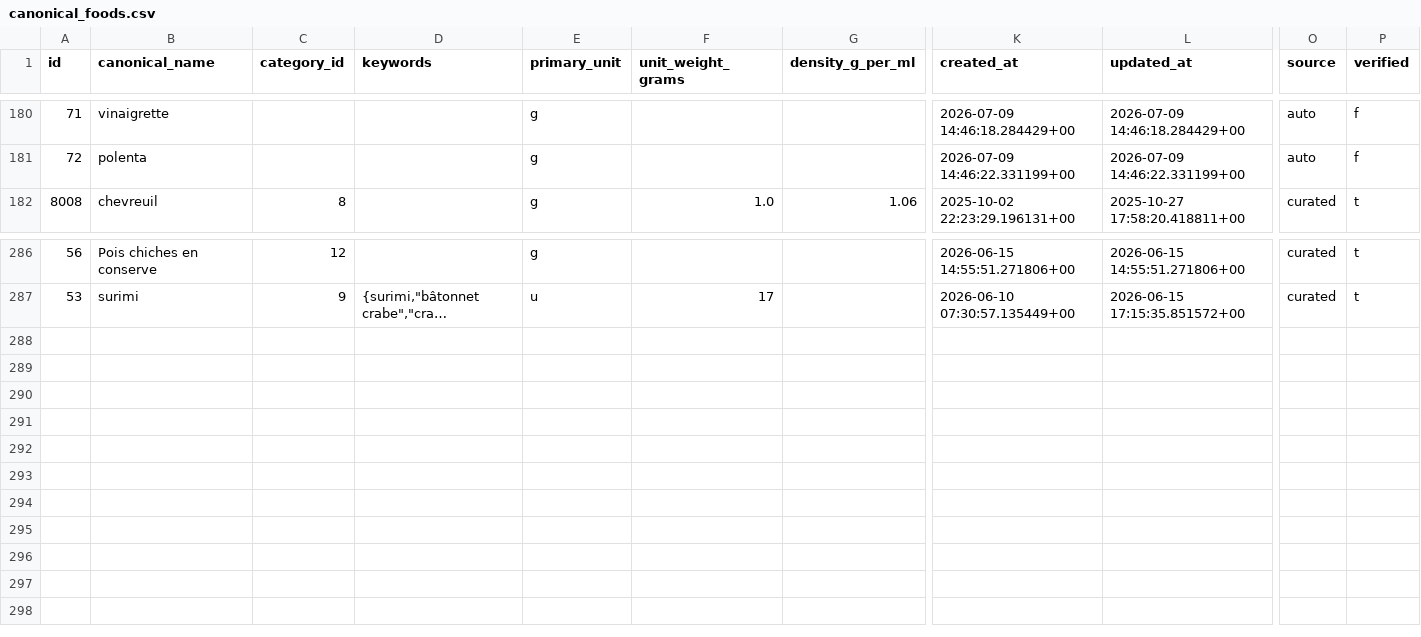
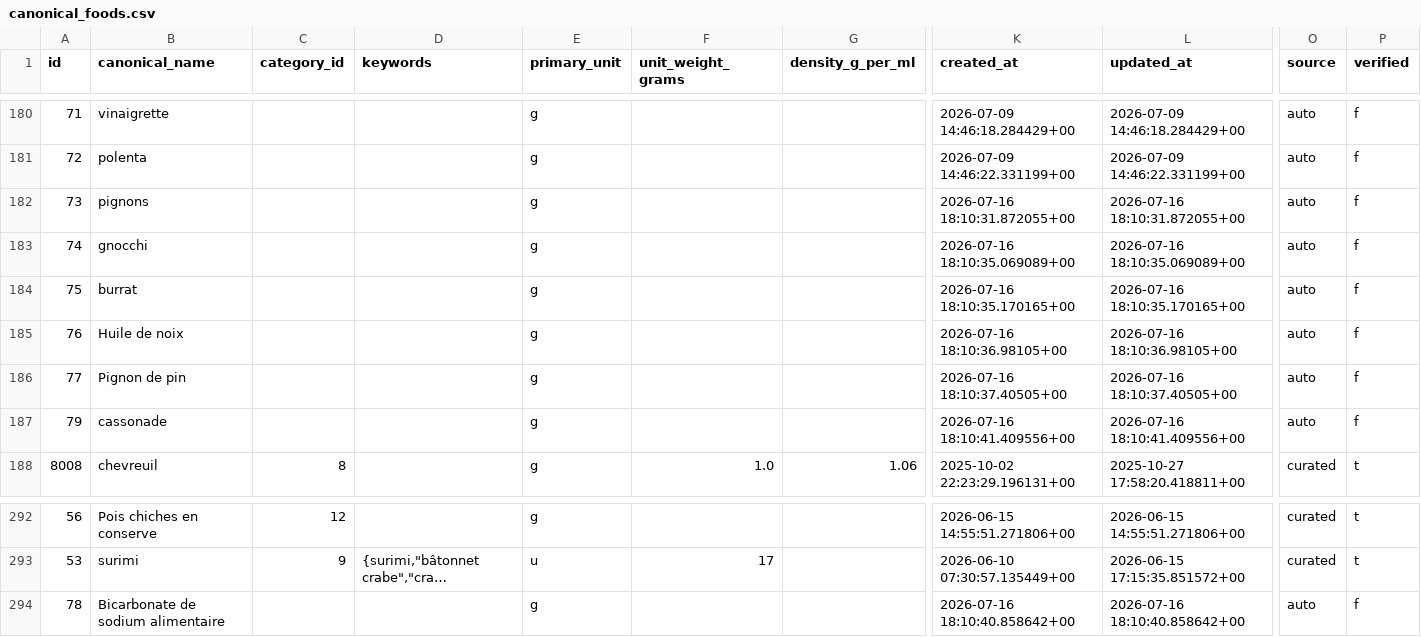
Before and after one commit to MiyasaKi09/garde-manger-app, a CSV file: supabase/exports/latest/csv/canonical_foods.csv, drawn as a sheet; only a part is shown, gaps mark what is left out; long unchanged cells end in …; rows hold the shown columns only; the diff names each change by its address in the sheet, - before the commit and + after, or states it on an @@ line.

```diff
--- a/supabase/exports/latest/csv/canonical_foods.csv
+++ b/supabase/exports/latest/csv/canonical_foods.csv
+row 182: 73 | pignons |  |  | g |  |  | 2026-07-16 18:10:31.872055+00 | 2026-07-16 18:10:31.872055+00 | auto | f
+row 183: 74 | gnocchi |  |  | g |  |  | 2026-07-16 18:10:35.069089+00 | 2026-07-16 18:10:35.069089+00 | auto | f
+row 184: 75 | burrat |  |  | g |  |  | 2026-07-16 18:10:35.170165+00 | 2026-07-16 18:10:35.170165+00 | auto | f
+row 185: 76 | Huile de noix |  |  | g |  |  | 2026-07-16 18:10:36.98105+00 | 2026-07-16 18:10:36.98105+00 | auto | f
+row 186: 77 | Pignon de pin |  |  | g |  |  | 2026-07-16 18:10:37.40505+00 | 2026-07-16 18:10:37.40505+00 | auto | f
+row 187: 79 | cassonade |  |  | g |  |  | 2026-07-16 18:10:41.409556+00 | 2026-07-16 18:10:41.409556+00 | auto | f
+row 294: 78 | Bicarbonate de sodium alimentaire |  |  | g |  |  | 2026-07-16 18:10:40.858642+00 | 2026-07-16 18:10:40.858642+00 | auto | f
```
Also changed, not shown: 2 other files.
